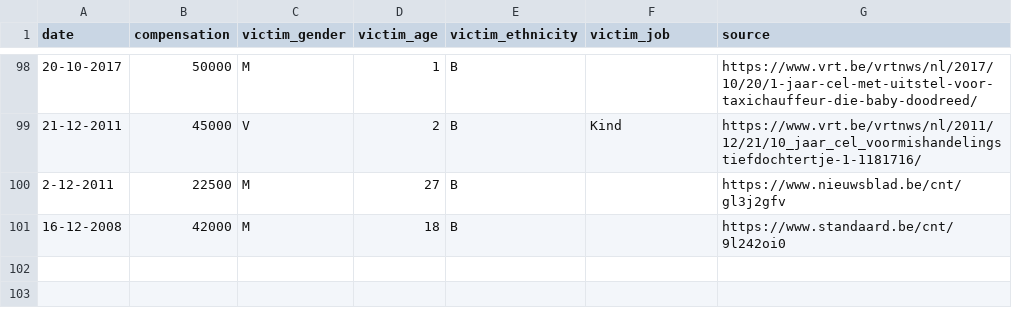
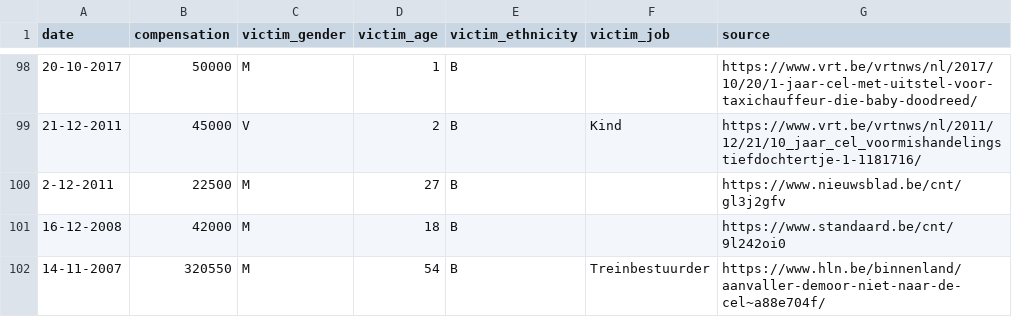
Before and after one commit to IntiDC/klassenjustitie, a CSV file: data.csv, drawn as a sheet; only a part is shown, gaps mark what is left out; the diff names each change by its address in the sheet, - before the commit and + after, or states it on an @@ line.

Commit message:
toevoeging Guido Demoor

```diff
--- a/data.csv
+++ b/data.csv
+row 102: 14-11-2007 | 320550 | M | 54 | B | Treinbestuurder | https://www.hln.be/binnenland/aanvaller-demoor-niet-naar-de-cel~a88e704f/
```
